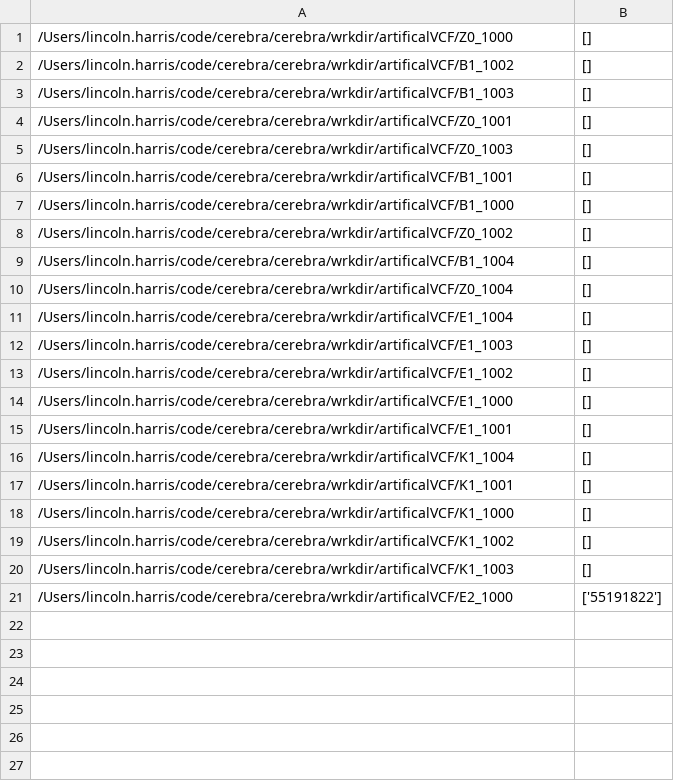
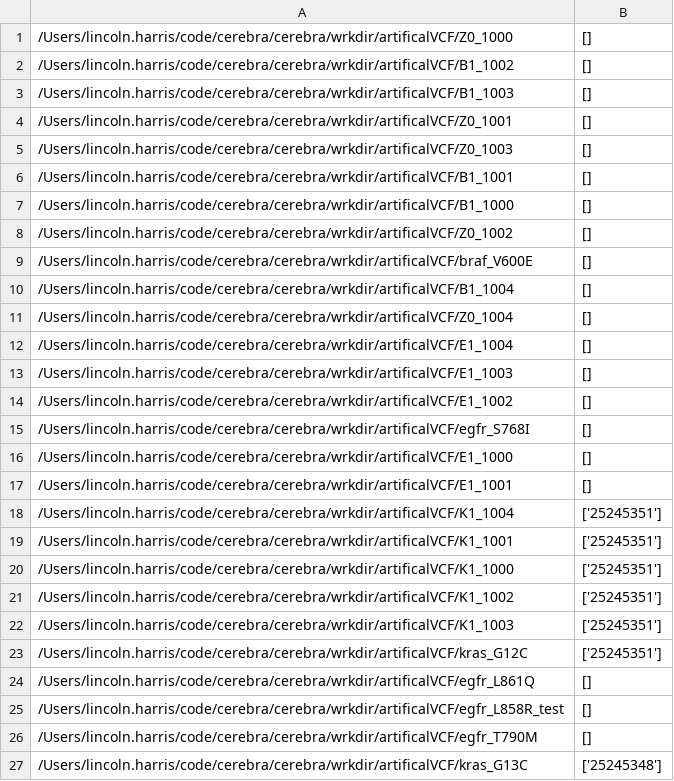
Before and after one commit to czbiohub-sf/cerebra, a CSV file: cerebra/wrkdir/TEST.csv, drawn as a sheet.

```diff
--- a/cerebra/wrkdir/TEST.csv
+++ b/cerebra/wrkdir/TEST.csv
@@ -8,2 +8,3 @@
 /Users/lincoln.harris/code/cerebra/cerebra/wrkdir/artificalVCF/Z0_1002,[]
+/Users/lincoln.harris/code/cerebra/cerebra/wrkdir/artificalVCF/braf_V600E,[]
 /Users/lincoln.harris/code/cerebra/cerebra/wrkdir/artificalVCF/B1_1004,[]
@@ -13,9 +14,14 @@
 /Users/lincoln.harris/code/cerebra/cerebra/wrkdir/artificalVCF/E1_1002,[]
+/Users/lincoln.harris/code/cerebra/cerebra/wrkdir/artificalVCF/egfr_S768I,[]
 /Users/lincoln.harris/code/cerebra/cerebra/wrkdir/artificalVCF/E1_1000,[]
 /Users/lincoln.harris/code/cerebra/cerebra/wrkdir/artificalVCF/E1_1001,[]
-/Users/lincoln.harris/code/cerebra/cerebra/wrkdir/artificalVCF/K1_1004,[]
-/Users/lincoln.harris/code/cerebra/cerebra/wrkdir/artificalVCF/K1_1001,[]
-/Users/lincoln.harris/code/cerebra/cerebra/wrkdir/artificalVCF/K1_1000,[]
-/Users/lincoln.harris/code/cerebra/cerebra/wrkdir/artificalVCF/K1_1002,[]
-/Users/lincoln.harris/code/cerebra/cerebra/wrkdir/artificalVCF/K1_1003,[]
-/Users/lincoln.harris/code/cerebra/cerebra/wrkdir/artificalVCF/E2_1000,['55191822']
+/Users/lincoln.harris/code/cerebra/cerebra/wrkdir/artificalVCF/K1_1004,['25245351']
+/Users/lincoln.harris/code/cerebra/cerebra/wrkdir/artificalVCF/K1_1001,['25245351']
+/Users/lincoln.harris/code/cerebra/cerebra/wrkdir/artificalVCF/K1_1000,['25245351']
+/Users/lincoln.harris/code/cerebra/cerebra/wrkdir/artificalVCF/K1_1002,['25245351']
+/Users/lincoln.harris/code/cerebra/cerebra/wrkdir/artificalVCF/K1_1003,['25245351']
+/Users/lincoln.harris/code/cerebra/cerebra/wrkdir/artificalVCF/kras_G12C,['25245351']
+/Users/lincoln.harris/code/cerebra/cerebra/wrkdir/artificalVCF/egfr_L861Q,[]
+/Users/lincoln.harris/code/cerebra/cerebra/wrkdir/artificalVCF/egfr_L858R_test,[]
+/Users/lincoln.harris/code/cerebra/cerebra/wrkdir/artificalVCF/egfr_T790M,[]
+/Users/lincoln.harris/code/cerebra/cerebra/wrkdir/artificalVCF/kras_G13C,['25245348']
```
Also changed, not shown: cerebra/wrkdir/TEST_AA.csv, 3 other files.
